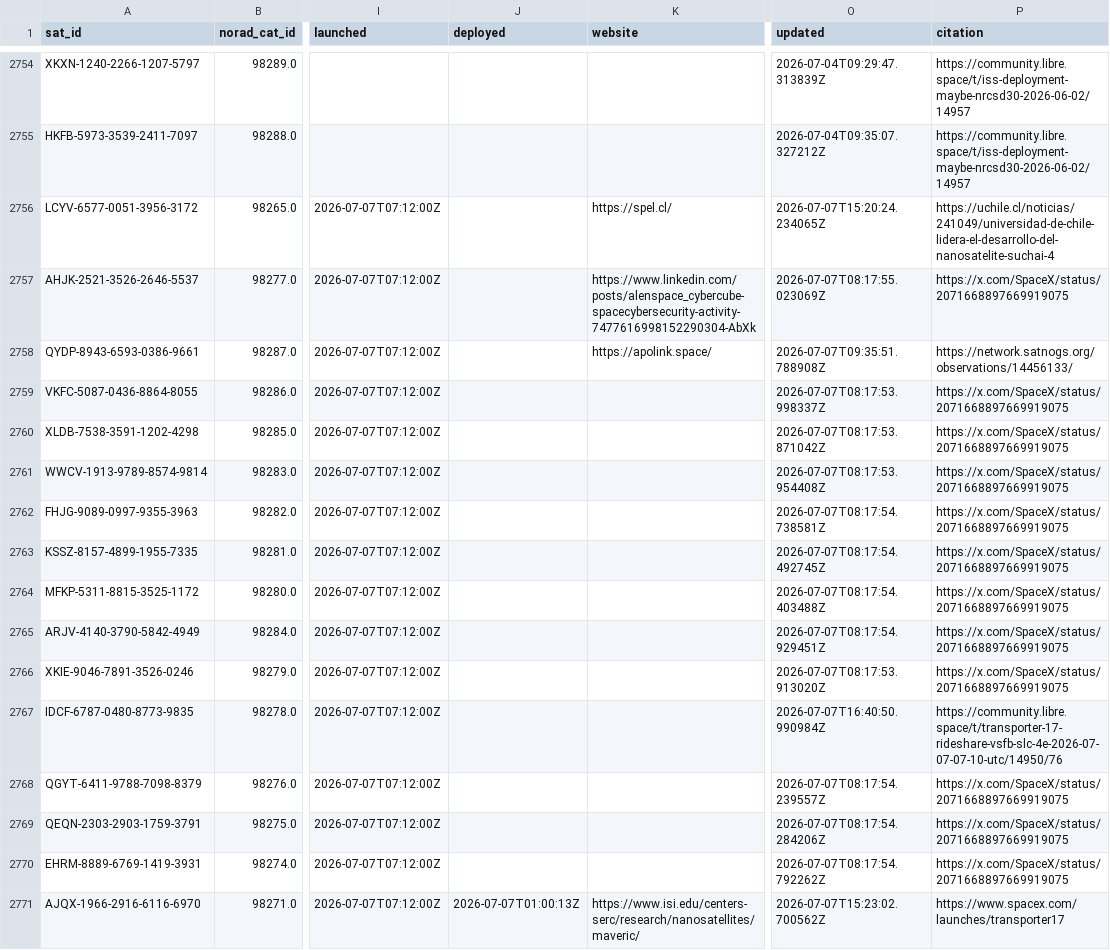
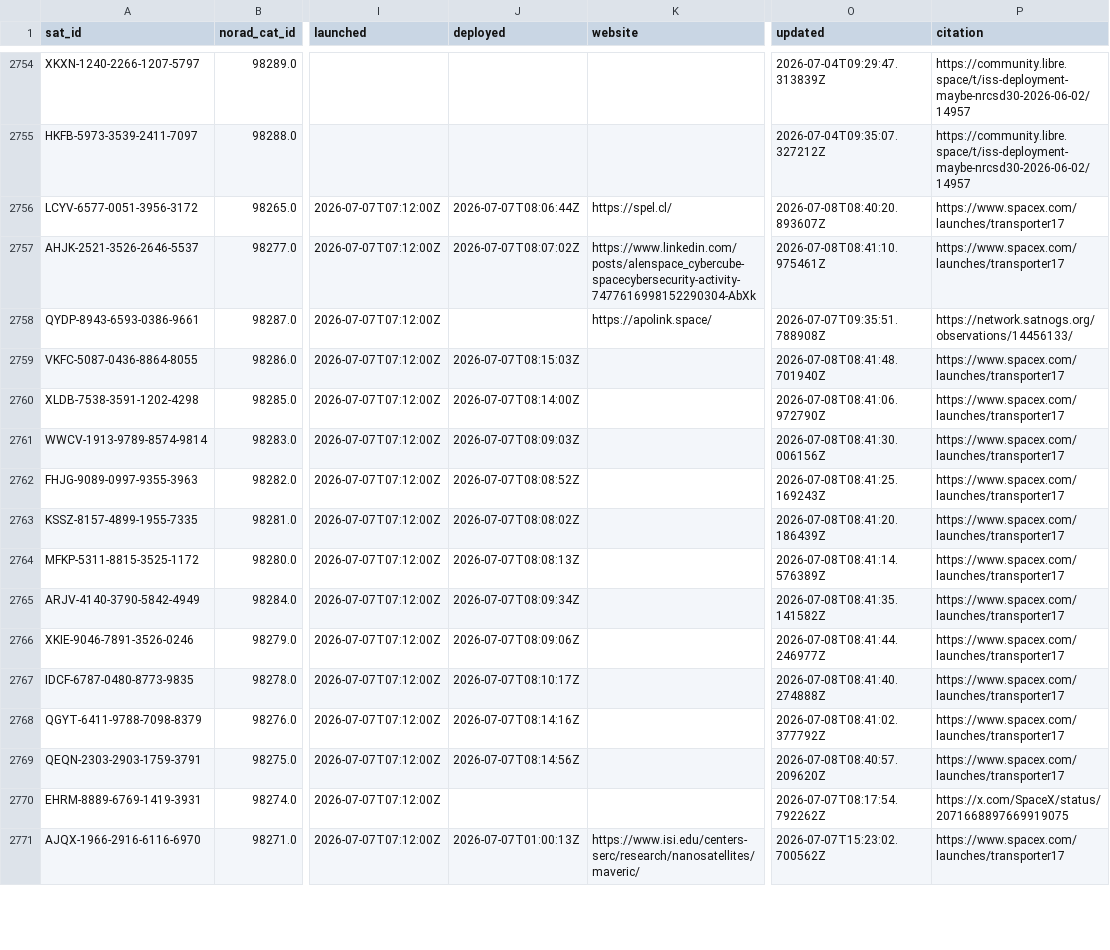
Before and after one commit to muzihuaner/amateur-satellite-database, a CSV file: data/satnogs.csv, drawn as a sheet; only a part is shown, gaps mark what is left out; the diff covers the shown part only; the diff names each change by its address in the sheet, - before the commit and + after, or states it on an @@ line.

```diff
--- a/data/satnogs.csv
+++ b/data/satnogs.csv
-J2756 (deployed): (empty)
+J2756 (deployed): 2026-07-07T08:06:44Z
-O2756 (updated): 2026-07-07T15:20:24.234065Z
+O2756 (updated): 2026-07-08T08:40:20.893607Z
-P2756 (citation): https://uchile.cl/noticias/241049/universidad-de-chile-lidera-el-desarrollo-del-nanosatelite-suchai-4
+P2756 (citation): https://www.spacex.com/launches/transporter17
-J2757 (deployed): (empty)
+J2757 (deployed): 2026-07-07T08:07:02Z
-O2757 (updated): 2026-07-07T08:17:55.023069Z
+O2757 (updated): 2026-07-08T08:41:10.975461Z
-P2757 (citation): https://x.com/SpaceX/status/2071668897669919075
+P2757 (citation): https://www.spacex.com/launches/transporter17
-J2759 (deployed): (empty)
+J2759 (deployed): 2026-07-07T08:15:03Z
-O2759 (updated): 2026-07-07T08:17:53.998337Z
+O2759 (updated): 2026-07-08T08:41:48.701940Z
-P2759:P2766 (citation): https://x.com/SpaceX/status/2071668897669919075
+P2759:P2766 (citation): https://www.spacex.com/launches/transporter17
-J2760 (deployed): (empty)
+J2760 (deployed): 2026-07-07T08:14:00Z
-O2760 (updated): 2026-07-07T08:17:53.871042Z
+O2760 (updated): 2026-07-08T08:41:06.972790Z
-J2761 (deployed): (empty)
+J2761 (deployed): 2026-07-07T08:09:03Z
-O2761 (updated): 2026-07-07T08:17:53.954408Z
+O2761 (updated): 2026-07-08T08:41:30.006156Z
-J2762 (deployed): (empty)
+J2762 (deployed): 2026-07-07T08:08:52Z
-O2762 (updated): 2026-07-07T08:17:54.738581Z
+O2762 (updated): 2026-07-08T08:41:25.169243Z
-J2763 (deployed): (empty)
+J2763 (deployed): 2026-07-07T08:08:02Z
-O2763 (updated): 2026-07-07T08:17:54.492745Z
+O2763 (updated): 2026-07-08T08:41:20.186439Z
-J2764 (deployed): (empty)
+J2764 (deployed): 2026-07-07T08:08:13Z
-O2764 (updated): 2026-07-07T08:17:54.403488Z
+O2764 (updated): 2026-07-08T08:41:14.576389Z
-J2765 (deployed): (empty)
+J2765 (deployed): 2026-07-07T08:09:34Z
-O2765 (updated): 2026-07-07T08:17:54.929451Z
+O2765 (updated): 2026-07-08T08:41:35.141582Z
-J2766 (deployed): (empty)
+J2766 (deployed): 2026-07-07T08:09:06Z
-O2766 (updated): 2026-07-07T08:17:53.913020Z
+O2766 (updated): 2026-07-08T08:41:44.246977Z
-J2767 (deployed): (empty)
+J2767 (deployed): 2026-07-07T08:10:17Z
-O2767 (updated): 2026-07-07T16:40:50.990984Z
+O2767 (updated): 2026-07-08T08:41:40.274888Z
-P2767 (citation): https://community.libre.space/t/transporter-17-rideshare-vsfb-slc-4e-2026-07-07-07-10-utc/14950/76
+P2767 (citation): https://www.spacex.com/launches/transporter17
-J2768 (deployed): (empty)
+J2768 (deployed): 2026-07-07T08:14:16Z
-O2768 (updated): 2026-07-07T08:17:54.239557Z
+O2768 (updated): 2026-07-08T08:41:02.377792Z
-P2768:P2769 (citation): https://x.com/SpaceX/status/2071668897669919075
+P2768:P2769 (citation): https://www.spacex.com/launches/transporter17
-J2769 (deployed): (empty)
+J2769 (deployed): 2026-07-07T08:14:56Z
-O2769 (updated): 2026-07-07T08:17:54.284206Z
+O2769 (updated): 2026-07-08T08:40:57.209620Z
```
Also changed, not shown: 42 edited cells elsewhere in this file, data/amsat-active-frequencies.csv, data/amsat-all-frequencies.csv, 3 other files.
